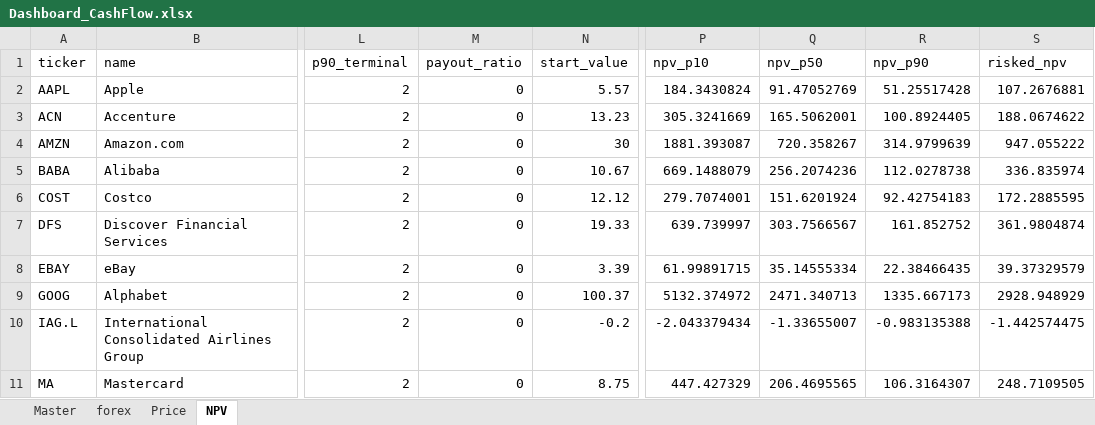
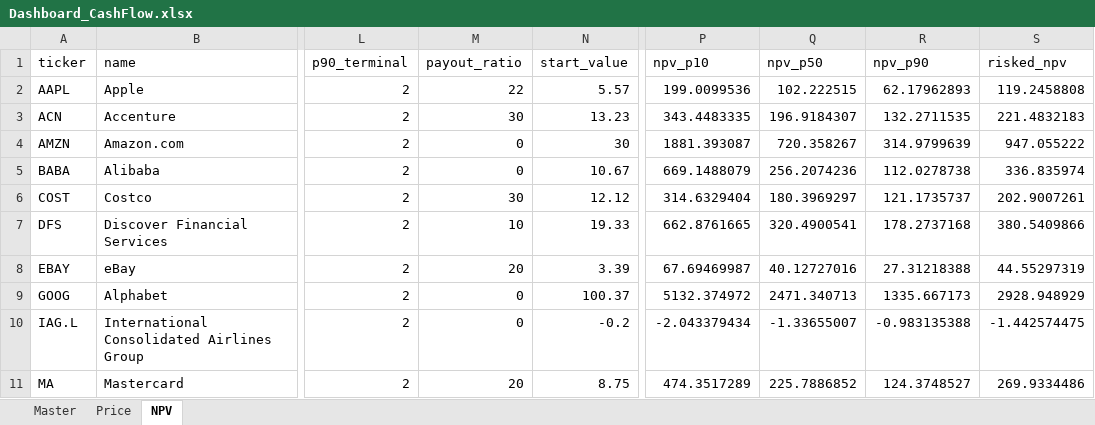
Before and after one commit to nomalet/investing, an Excel workbook: dashboards/Dashboard_CashFlow.xlsx, sheet NPV, drawn as a sheet; only a part is shown, gaps mark what is left out; values as stored, in another font and other column widths than the file's, no borders; the diff covers the shown part only; the diff names each change by its address in the sheet, - before the commit and + after, or states it on an @@ line.

```diff
--- a/dashboards/Dashboard_CashFlow.xlsx (sheet NPV)
+++ b/dashboards/Dashboard_CashFlow.xlsx (sheet NPV)
-sheet tab: forex
-M2 (payout_ratio): 0
+M2 (payout_ratio): 22
-P2 (npv_p10): 184.3430824
+P2 (npv_p10): 199.0099536
-Q2 (npv_p50): 91.47052769
+Q2 (npv_p50): 102.222515
-R2 (npv_p90): 51.25517428
+R2 (npv_p90): 62.17962893
-S2 (risked_npv): 107.2676881
+S2 (risked_npv): 119.2458808
-M3 (payout_ratio): 0
+M3 (payout_ratio): 30
-P3 (npv_p10): 305.3241669
+P3 (npv_p10): 343.4483335
-Q3 (npv_p50): 165.5062001
+Q3 (npv_p50): 196.9184307
-R3 (npv_p90): 100.8924405
+R3 (npv_p90): 132.2711535
-S3 (risked_npv): 188.0674622
+S3 (risked_npv): 221.4832183
-M6 (payout_ratio): 0
+M6 (payout_ratio): 30
-P6 (npv_p10): 279.7074001
+P6 (npv_p10): 314.6329404
-Q6 (npv_p50): 151.6201924
+Q6 (npv_p50): 180.3969297
-R6 (npv_p90): 92.42754183
+R6 (npv_p90): 121.1735737
-S6 (risked_npv): 172.2885595
+S6 (risked_npv): 202.9007261
-M7 (payout_ratio): 0
+M7 (payout_ratio): 10
-P7 (npv_p10): 639.739997
+P7 (npv_p10): 662.8761665
-Q7 (npv_p50): 303.7566567
+Q7 (npv_p50): 320.4900541
-R7 (npv_p90): 161.852752
+R7 (npv_p90): 178.2737168
-S7 (risked_npv): 361.9804874
+S7 (risked_npv): 380.5409866
-M8 (payout_ratio): 0
+M8 (payout_ratio): 20
-P8 (npv_p10): 61.99891715
+P8 (npv_p10): 67.69469987
-Q8 (npv_p50): 35.14555334
+Q8 (npv_p50): 40.12727016
-R8 (npv_p90): 22.38466435
+R8 (npv_p90): 27.31218388
-S8 (risked_npv): 39.37329579
+S8 (risked_npv): 44.55297319
-M11 (payout_ratio): 0
+M11 (payout_ratio): 20
-P11 (npv_p10): 447.427329
+P11 (npv_p10): 474.3517289
-Q11 (npv_p50): 206.4695565
+Q11 (npv_p50): 225.7886852
-R11 (npv_p90): 106.3164307
+R11 (npv_p90): 124.3748527
-S11 (risked_npv): 248.7109505
+S11 (risked_npv): 269.9334486
```
Also changed, not shown: 24 added rows and 25 edited cells elsewhere in this sheet, sheet Master, sheet Price, formulas that keep their value, 6 other files.
